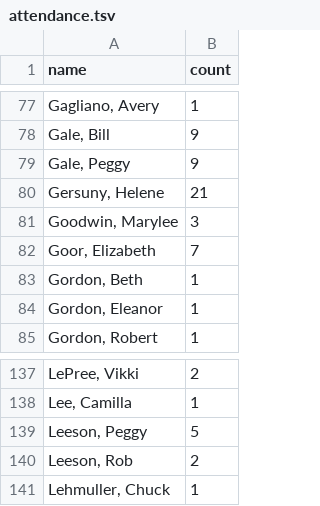
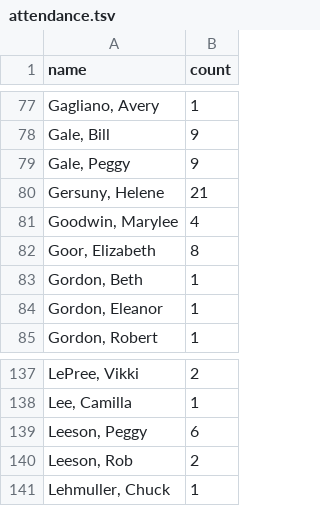
Before and after one commit to chmaynard/Source, a TSV file: _data/attendance.tsv, drawn as a sheet; only a part is shown, gaps mark what is left out.

```diff
--- a/_data/attendance.tsv
+++ b/_data/attendance.tsv
@@ -80,4 +80,4 @@ Gale, Peggy	9
 Gersuny, Helene	21
-Goodwin, Marylee	3
-Goor, Elizabeth	7
+Goodwin, Marylee	4
+Goor, Elizabeth	8
 Gordon, Beth	1
@@ -138,3 +138,3 @@ LePree, Vikki	2
 Lee, Camilla	1
-Leeson, Peggy	5
+Leeson, Peggy	6
 Leeson, Rob	2
```
Also changed, not shown: _data/reservations.tsv, _data/worksheet.tsv, 4 other files.
